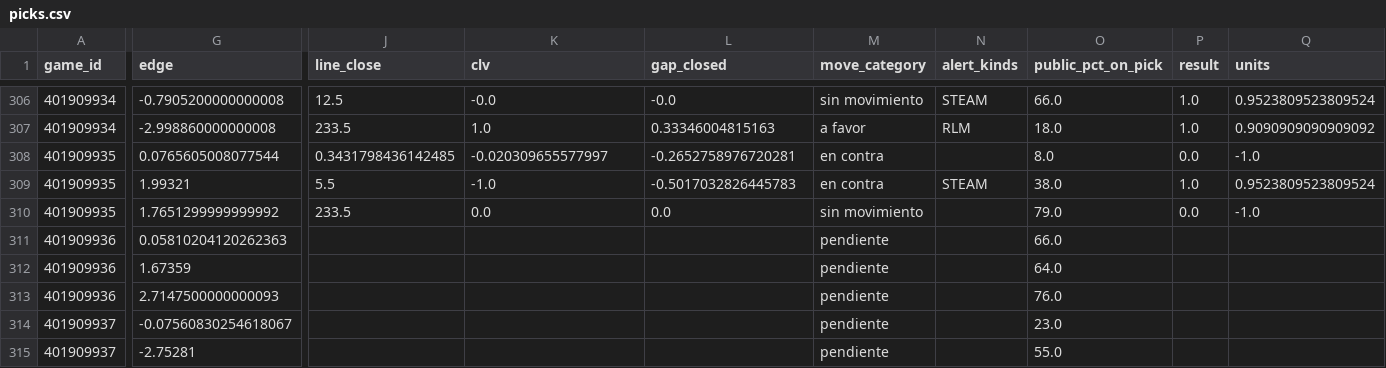
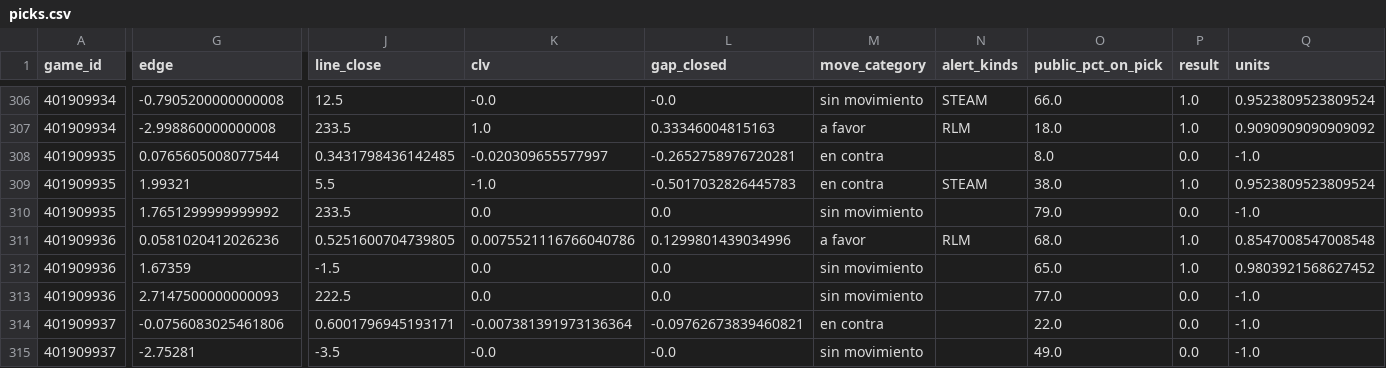
Before and after one commit to DaveBarracuda/nba-quant, a CSV file: ledger/github/picks.csv, drawn as a sheet; only a part is shown, gaps mark what is left out; the diff covers the shown part only; the diff names each change by its address in the sheet, - before the commit and + after, or states it on an @@ line.

```diff
--- a/ledger/github/picks.csv
+++ b/ledger/github/picks.csv
-G311 (edge): 0.05810204120262363
+G311 (edge): 0.0581020412026236
-J311 (line_close): (empty)
+J311 (line_close): 0.5251600704739805
-K311 (clv): (empty)
+K311 (clv): 0.0075521116766040786
-L311 (gap_closed): (empty)
+L311 (gap_closed): 0.1299801439034996
-M311 (move_category): pendiente
+M311 (move_category): a favor
-N311 (alert_kinds): (empty)
+N311 (alert_kinds): RLM
-O311 (public_pct_on_pick): 66.0
+O311 (public_pct_on_pick): 68.0
-P311:P312 (result): (empty)
+P311:P312 (result): 1.0
-Q311 (units): (empty)
+Q311 (units): 0.8547008547008548
-J312 (line_close): (empty)
+J312 (line_close): -1.5
-K312:K313 (clv): (empty)
+K312:K313 (clv): 0.0
-L312:L313 (gap_closed): (empty)
+L312:L313 (gap_closed): 0.0
-M312:M313 (move_category): pendiente
+M312:M313 (move_category): sin movimiento
-O312 (public_pct_on_pick): 64.0
+O312 (public_pct_on_pick): 65.0
-Q312 (units): (empty)
+Q312 (units): 0.9803921568627452
-J313 (line_close): (empty)
+J313 (line_close): 222.5
-O313 (public_pct_on_pick): 76.0
+O313 (public_pct_on_pick): 77.0
-P313:P315 (result): (empty)
+P313:P315 (result): 0.0
-Q313:Q315 (units): (empty)
+Q313:Q315 (units): -1.0
-G314 (edge): -0.07560830254618067
+G314 (edge): -0.0756083025461806
-J314 (line_close): (empty)
+J314 (line_close): 0.6001796945193171
-K314 (clv): (empty)
+K314 (clv): -0.007381391973136364
-L314 (gap_closed): (empty)
+L314 (gap_closed): -0.09762673839460821
-M314 (move_category): pendiente
+M314 (move_category): en contra
-O314 (public_pct_on_pick): 23.0
+O314 (public_pct_on_pick): 22.0
-J315 (line_close): (empty)
+J315 (line_close): -3.5
-K315 (clv): (empty)
+K315 (clv): -0.0
-L315 (gap_closed): (empty)
+L315 (gap_closed): -0.0
-M315 (move_category): pendiente
+M315 (move_category): sin movimiento
-O315 (public_pct_on_pick): 55.0
+O315 (public_pct_on_pick): 49.0
```
Also changed, not shown: 7 edited cells elsewhere in this file, ledger/github/summary.csv, ledger/picks.csv, 3 other files.
